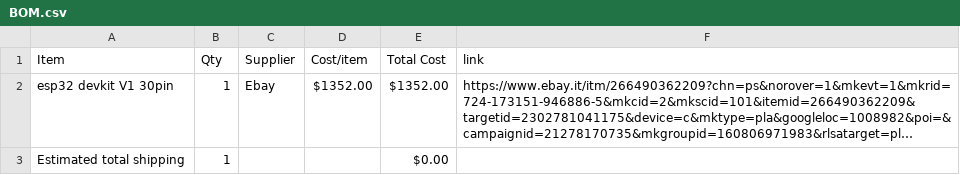
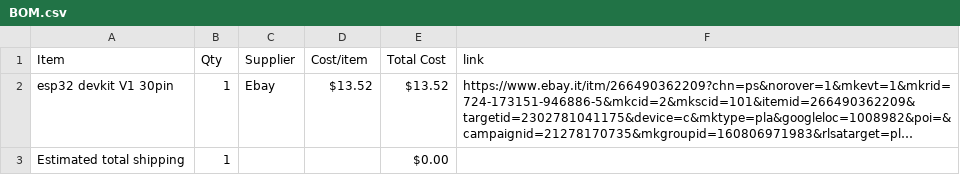
Before and after one commit to POLOLOLOFTE/Audio-DIY, a CSV file: BOM.csv, drawn as a sheet; long unchanged cells end in …; the diff names each change by its address in the sheet, - before the commit and + after, or states it on an @@ line.

Commit message:
Sync Audio DIY from Half Life

```diff
--- a/BOM.csv
+++ b/BOM.csv
-D2 (Cost/item): $1352.00
+D2 (Cost/item): $13.52
-E2 (Total Cost): $1352.00
+E2 (Total Cost): $13.52
```
